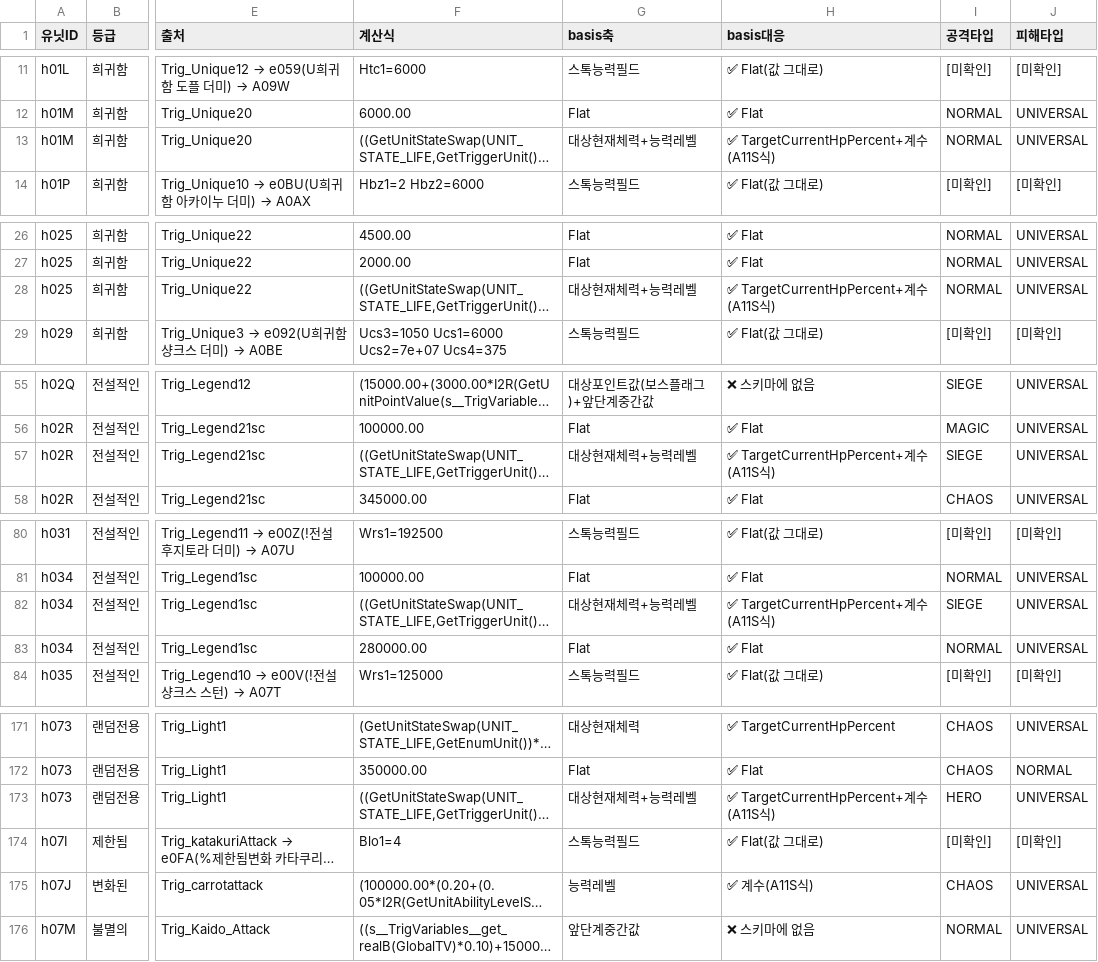
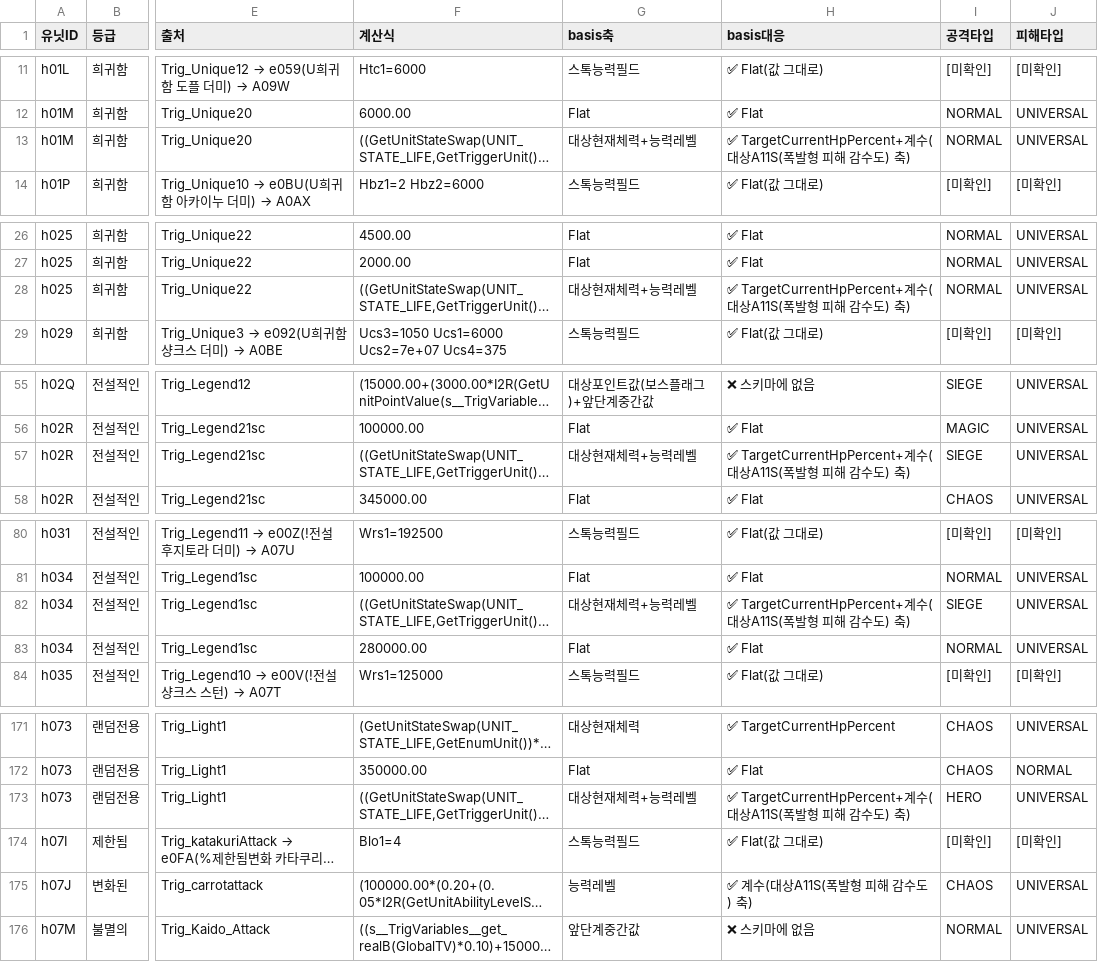
Before and after one commit to aabyess/GuilRandomDefense, a CSV file: Docs/reference/ORIGINAL_SKILL_DAMAGE_TABLE.csv, drawn as a sheet; only a part is shown, gaps mark what is left out; long unchanged cells end in …; the diff covers the shown part only; the diff names each change by its address in the sheet, - before the commit and + after, or states it on an @@ line.

```diff
--- a/Docs/reference/ORIGINAL_SKILL_DAMAGE_TABLE.csv
+++ b/Docs/reference/ORIGINAL_SKILL_DAMAGE_TABLE.csv
-H13 (basis대응): ✅ TargetCurrentHpPercent+계수(A11S식)
+H13 (basis대응): ✅ TargetCurrentHpPercent+계수(대상A11S(폭발형 피해 감수도) 축)
-H28 (basis대응): ✅ TargetCurrentHpPercent+계수(A11S식)
+H28 (basis대응): ✅ TargetCurrentHpPercent+계수(대상A11S(폭발형 피해 감수도) 축)
-H57 (basis대응): ✅ TargetCurrentHpPercent+계수(A11S식)
+H57 (basis대응): ✅ TargetCurrentHpPercent+계수(대상A11S(폭발형 피해 감수도) 축)
-H82 (basis대응): ✅ TargetCurrentHpPercent+계수(A11S식)
+H82 (basis대응): ✅ TargetCurrentHpPercent+계수(대상A11S(폭발형 피해 감수도) 축)
-H173 (basis대응): ✅ TargetCurrentHpPercent+계수(A11S식)
+H173 (basis대응): ✅ TargetCurrentHpPercent+계수(대상A11S(폭발형 피해 감수도) 축)
-H175 (basis대응): ✅ 계수(A11S식)
+H175 (basis대응): ✅ 계수(대상A11S(폭발형 피해 감수도) 축)
```
Also changed, not shown: 4 edited cells elsewhere in this file, 2 other files.
